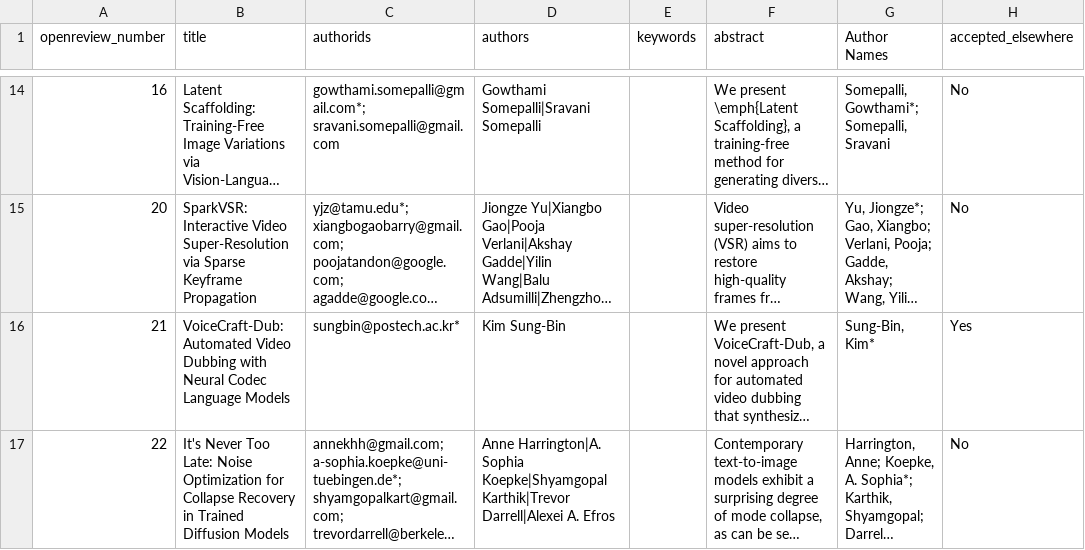
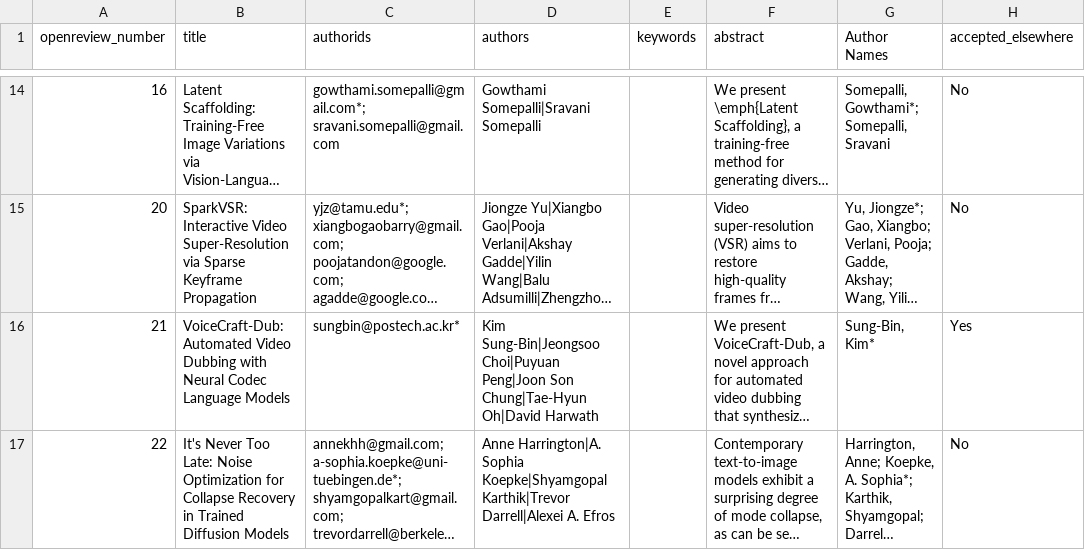
Before and after one commit to AI-for-Content-Creation/ai-for-content-creation.github.io, a CSV file: _data/papers_2026.csv, drawn as a sheet; only a part is shown, gaps mark what is left out; long unchanged cells end in …; the diff covers the shown part only; the diff names each change by its address in the sheet, - before the commit and + after, or states it on an @@ line.

```diff
--- a/_data/papers_2026.csv
+++ b/_data/papers_2026.csv
-D16 (authors): Kim Sung-Bin
+D16 (authors): Kim Sung-Bin|Jeongsoo Choi|Puyuan Peng|Joon Son Chung|Tae-Hyun Oh|David Harwath
```
Also changed, not shown: 4 edited cells elsewhere in this file.
